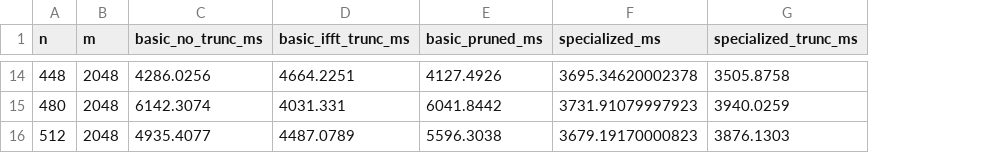
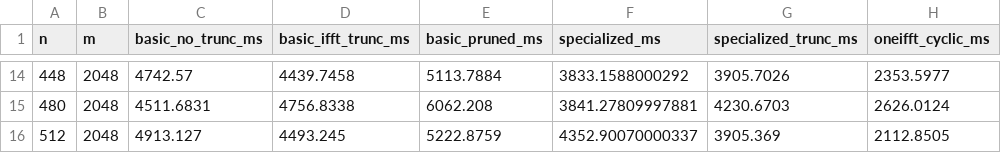
Before and after one commit to ladnir/temp-cat-blst, a CSV file: docs/planning/middle_product_sweep.csv, drawn as a sheet; only a part is shown, gaps mark what is left out; the diff covers the shown part only; the diff names each change by its address in the sheet, - before the commit and + after, or states it on an @@ line.

Commit message:
refresh report with r5 median middle-product sweep
Update report generation to prefer *.r5.json median aggregates for middle-product variants and regenerate the TeX plus consolidated sweep CSV accordingly.

```diff
--- a/docs/planning/middle_product_sweep.csv
+++ b/docs/planning/middle_product_sweep.csv
+column H (oneifft_cyclic_ms), rows 14-16: 2353.5977 | 2626.0124 | 2112.8505
-C14 (basic_no_trunc_ms): 4286.0256
+C14 (basic_no_trunc_ms): 4742.57
-D14 (basic_ifft_trunc_ms): 4664.2251
+D14 (basic_ifft_trunc_ms): 4439.7458
-E14 (basic_pruned_ms): 4127.4926
+E14 (basic_pruned_ms): 5113.7884
-F14 (specialized_ms): 3695.34620002378
+F14 (specialized_ms): 3833.1588000292
-G14 (specialized_trunc_ms): 3505.8758
+G14 (specialized_trunc_ms): 3905.7026
-C15 (basic_no_trunc_ms): 6142.3074
+C15 (basic_no_trunc_ms): 4511.6831
-D15 (basic_ifft_trunc_ms): 4031.331
+D15 (basic_ifft_trunc_ms): 4756.8338
-E15 (basic_pruned_ms): 6041.8442
+E15 (basic_pruned_ms): 6062.208
-F15 (specialized_ms): 3731.91079997923
+F15 (specialized_ms): 3841.27809997881
-G15 (specialized_trunc_ms): 3940.0259
+G15 (specialized_trunc_ms): 4230.6703
-C16 (basic_no_trunc_ms): 4935.4077
+C16 (basic_no_trunc_ms): 4913.127
-D16 (basic_ifft_trunc_ms): 4487.0789
+D16 (basic_ifft_trunc_ms): 4493.245
-E16 (basic_pruned_ms): 5596.3038
+E16 (basic_pruned_ms): 5222.8759
-F16 (specialized_ms): 3679.19170000823
+F16 (specialized_ms): 4352.90070000337
-G16 (specialized_trunc_ms): 3876.1303
+G16 (specialized_trunc_ms): 3905.369
```
Also changed, not shown: 60 edited cells elsewhere in this file, 2 other files.
